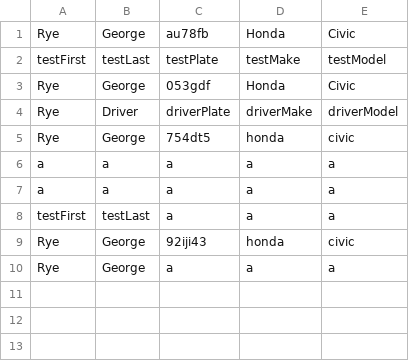
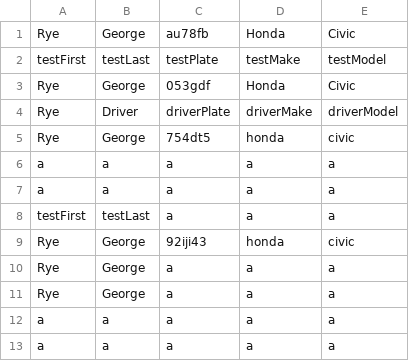
Before and after one commit to RyeGeorge/Integrated-Studio-1-Assessment-2, a CSV file: Taxi Booking Service/Taxi Booking Service/carDetails.csv, drawn as a sheet; the diff names each change by its address in the sheet, - before the commit and + after, or states it on an @@ line.

```diff
--- a/Taxi Booking Service/Taxi Booking Service/carDetails.csv
+++ b/Taxi Booking Service/Taxi Booking Service/carDetails.csv
+row 11: Rye | George | a | a | a
+row 12: a | a | a | a | a
+row 13: a | a | a | a | a
```
Also changed, not shown: 6 other files.
